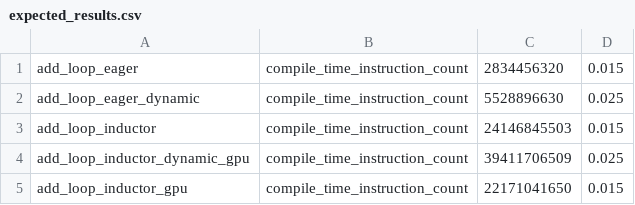
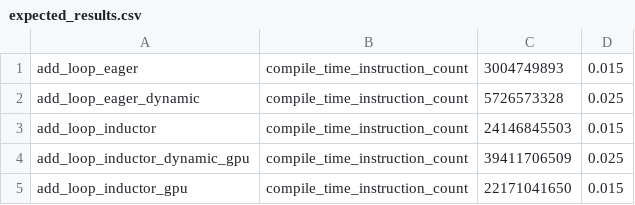
Before and after one commit to kavlal6/pytorch, a CSV file: benchmarks/dynamo/pr_time_benchmarks/expected_results.csv, drawn as a sheet.

Commit message:
[Dynamo] Ensure torch function modes are dispatched on builtin ops (#137117)
Pull Request resolved: https://github.com/pytorch/pytorch/pull/137117
Approved by: https://github.com/yanboliang, https://github.com/williamwen42
ghstack dependencies: #137114, #137115, #137116

```diff
--- a/benchmarks/dynamo/pr_time_benchmarks/expected_results.csv
+++ b/benchmarks/dynamo/pr_time_benchmarks/expected_results.csv
@@ -1,3 +1,3 @@
-add_loop_eager,                compile_time_instruction_count, 2834456320,  0.015
-add_loop_eager_dynamic,        compile_time_instruction_count, 5528896630,  0.025
+add_loop_eager,                compile_time_instruction_count, 3004749893,  0.015
+add_loop_eager_dynamic,        compile_time_instruction_count, 5726573328,  0.025
 add_loop_inductor,             compile_time_instruction_count, 24146845503, 0.015
```
Also changed, not shown: 10 other files.
